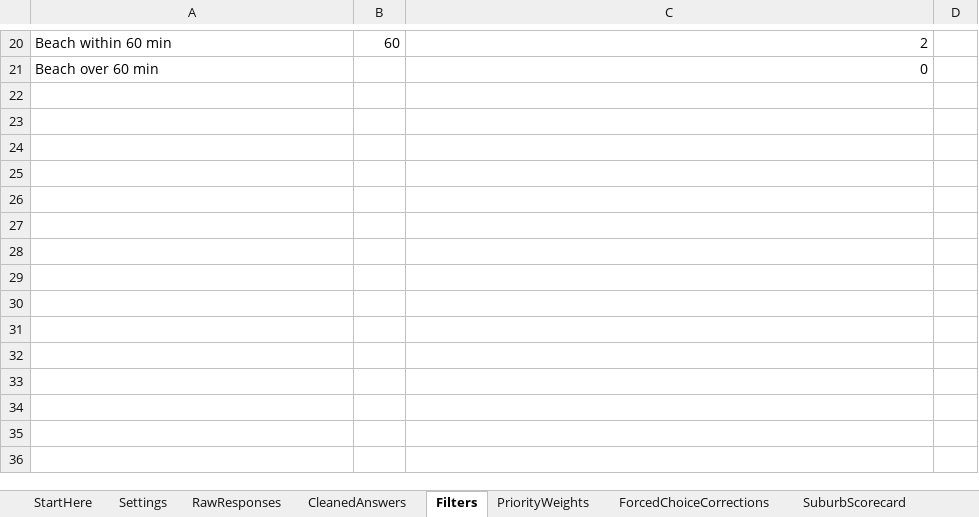
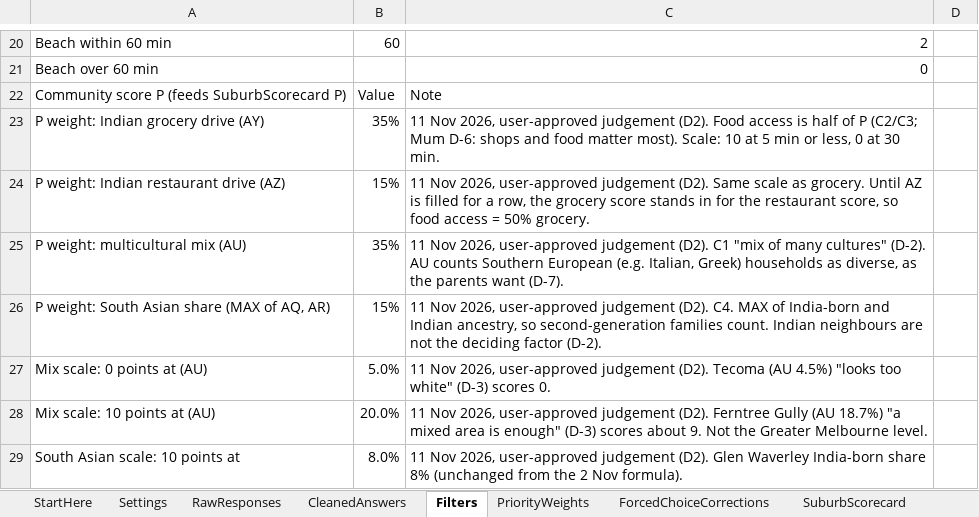
Before and after one commit to okgoogle13/parents-melbourne-move, an Excel workbook: Our Next Home — Family Relocation Scoring Model.xlsx, sheet Filters, drawn as a sheet; only a part is shown, gaps mark what is left out; values as stored, in another font and other column widths than the file's, no borders; the diff names each change by its address in the sheet, - before the commit and + after, or states it on an @@ line.

```diff
--- a/Our Next Home — Family Relocation Scoring Model.xlsx (sheet Filters)
+++ b/Our Next Home — Family Relocation Scoring Model.xlsx (sheet Filters)
+row 22: Community score P (feeds SuburbScorecard P) | Value | Note
+row 23: P weight: Indian grocery drive (AY) | 35% | 11 Nov 2026, user-approved judgement (D2). Food access is half of P (C2/C3; Mum D-6: shops and food matter most). Scale: 10 at 5 min or less, 0 at 30 min.
+row 24: P weight: Indian restaurant drive (AZ) | 15% | 11 Nov 2026, user-approved judgement (D2). Same scale as grocery. Until AZ is filled for a row, the grocery score stands in for the restaurant score, so food access = 50% grocery.
+row 25: P weight: multicultural mix (AU) | 35% | 11 Nov 2026, user-approved judgement (D2). C1 "mix of many cultures" (D-2). AU counts Southern European (e.g. Italian, Greek) households as diverse, as the parents want (D-7).
+row 26: P weight: South Asian share (MAX of AQ, AR) | 15% | 11 Nov 2026, user-approved judgement (D2). C4. MAX of India-born and Indian ancestry, so second-generation families count. Indian neighbours are not the deciding factor (D-2).
+row 27: Mix scale: 0 points at (AU) | 5.0% | 11 Nov 2026, user-approved judgement (D2). Tecoma (AU 4.5%) "looks too white" (D-3) scores 0.
+row 28: Mix scale: 10 points at (AU) | 20.0% | 11 Nov 2026, user-approved judgement (D2). Ferntree Gully (AU 18.7%) "a mixed area is enough" (D-3) scores about 9. Not the Greater Melbourne level.
+row 29: South Asian scale: 10 points at | 8.0% | 11 Nov 2026, user-approved judgement (D2). Glen Waverley India-born share 8% (unchanged from the 2 Nov formula).
```
Also changed, not shown: sheet SuburbScorecard, 19 other files.
